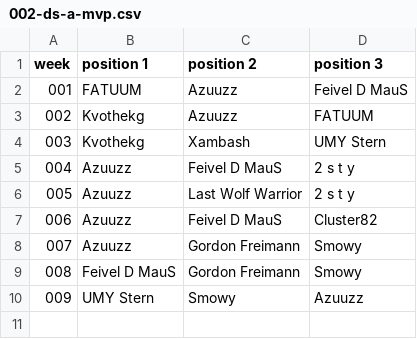
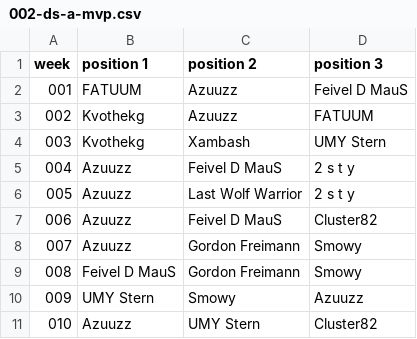
Before and after one commit to jsheridan1980/lw-azo-train, a CSV file: 002-ds-a-mvp.csv, drawn as a sheet.

```diff
--- a/002-ds-a-mvp.csv
+++ b/002-ds-a-mvp.csv
@@ -10 +10,2 @@ week,position 1,position 2, position 3
 009,UMY Stern,Smowy,Azuuzz
+010,Azuuzz,UMY Stern,Cluster82
```
Also changed, not shown: 001-ds-b-mvp.csv, 098-r4.csv, 8 other files.
